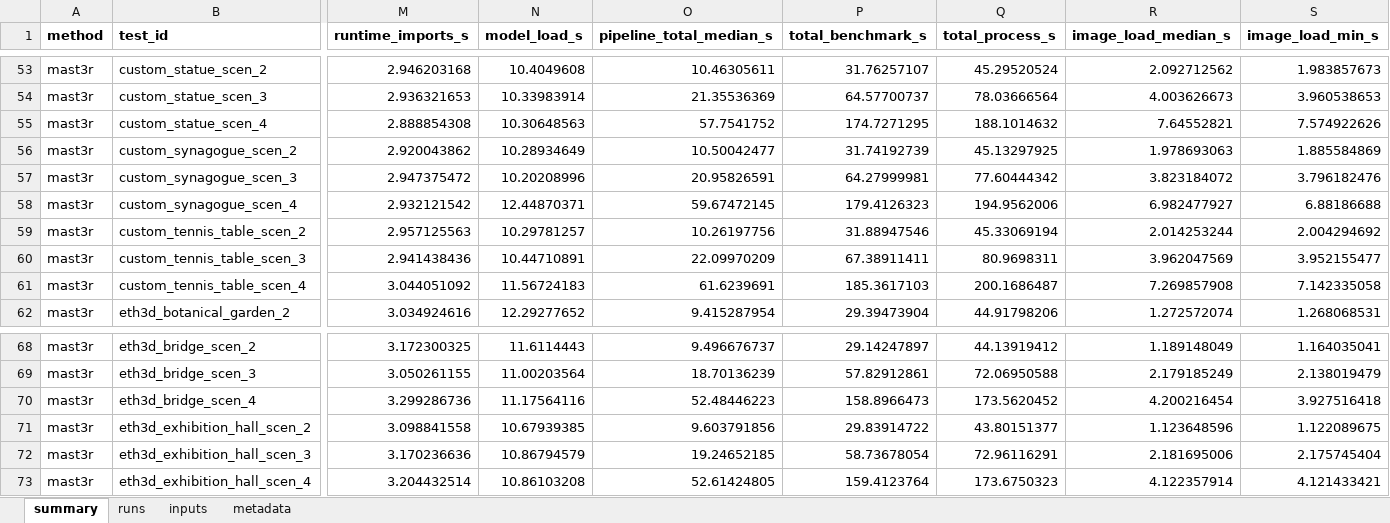
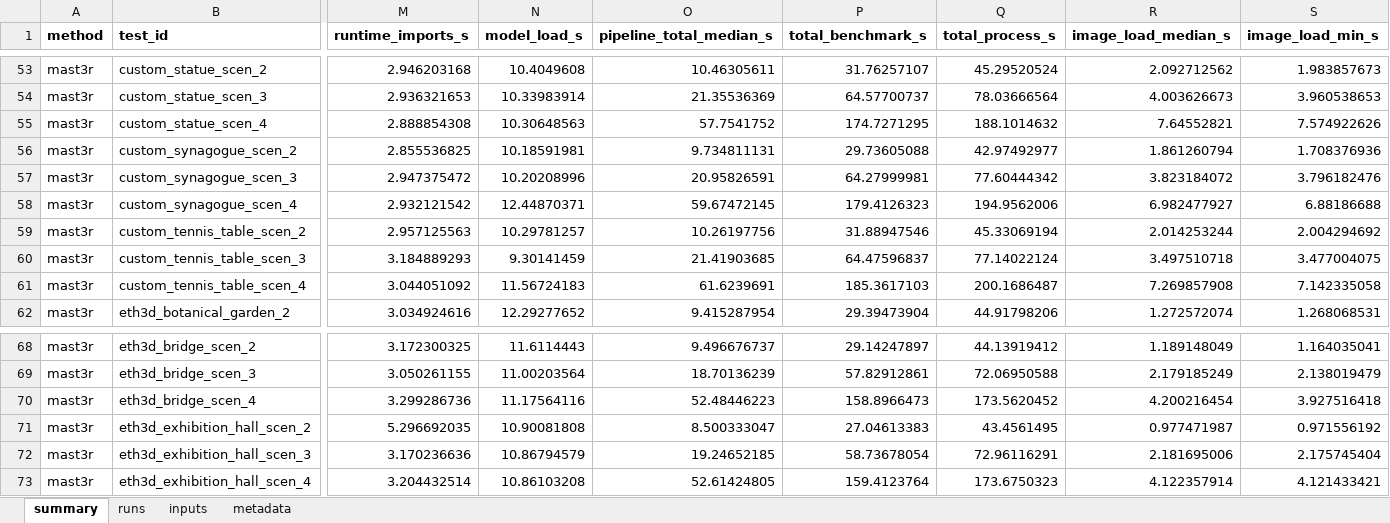
Before and after one commit to kamilsnopkowski/one-or-few-shot-3d-reconstruction, an Excel workbook: models/mast3r/mast3r_results.xlsx, sheet summary, drawn as a sheet; only a part is shown, gaps mark what is left out; values as stored, in another font and other column widths than the file's, no borders; the diff covers the shown part only; the diff names each change by its address in the sheet, - before the commit and + after, or states it on an @@ line.

```diff
--- a/models/mast3r/mast3r_results.xlsx (sheet summary)
+++ b/models/mast3r/mast3r_results.xlsx (sheet summary)
-M56 (runtime_imports_s): 2.920043862
+M56 (runtime_imports_s): 2.855536825
-N56 (model_load_s): 10.28934649
+N56 (model_load_s): 10.18591981
-O56 (pipeline_total_median_s): 10.50042477
+O56 (pipeline_total_median_s): 9.734811131
-P56 (total_benchmark_s): 31.74192739
+P56 (total_benchmark_s): 29.73605088
-Q56 (total_process_s): 45.13297925
+Q56 (total_process_s): 42.97492977
-R56 (image_load_median_s): 1.978693063
+R56 (image_load_median_s): 1.861260794
-S56 (image_load_min_s): 1.885584869
+S56 (image_load_min_s): 1.708376936
-M60 (runtime_imports_s): 2.941438436
+M60 (runtime_imports_s): 3.184889293
-N60 (model_load_s): 10.44710891
+N60 (model_load_s): 9.30141459
-O60 (pipeline_total_median_s): 22.09970209
+O60 (pipeline_total_median_s): 21.41903685
-P60 (total_benchmark_s): 67.38911411
+P60 (total_benchmark_s): 64.47596837
-Q60 (total_process_s): 80.9698311
+Q60 (total_process_s): 77.14022124
-R60 (image_load_median_s): 3.962047569
+R60 (image_load_median_s): 3.497510718
-S60 (image_load_min_s): 3.952155477
+S60 (image_load_min_s): 3.477004075
-M71 (runtime_imports_s): 3.098841558
+M71 (runtime_imports_s): 5.296692035
-N71 (model_load_s): 10.67939385
+N71 (model_load_s): 10.90081808
-O71 (pipeline_total_median_s): 9.603791856
+O71 (pipeline_total_median_s): 8.500333047
-P71 (total_benchmark_s): 29.83914722
+P71 (total_benchmark_s): 27.04613383
-Q71 (total_process_s): 43.80151377
+Q71 (total_process_s): 43.4561495
-R71 (image_load_median_s): 1.123648596
+R71 (image_load_median_s): 0.977471987
-S71 (image_load_min_s): 1.122089675
+S71 (image_load_min_s): 0.971556192
```
Also changed, not shown: 84 edited cells elsewhere in this sheet, sheet runs, sheet inputs, sheet metadata, models/mapany/mapany_results.xlsx, models/vggt/vggt_results.xlsx.
